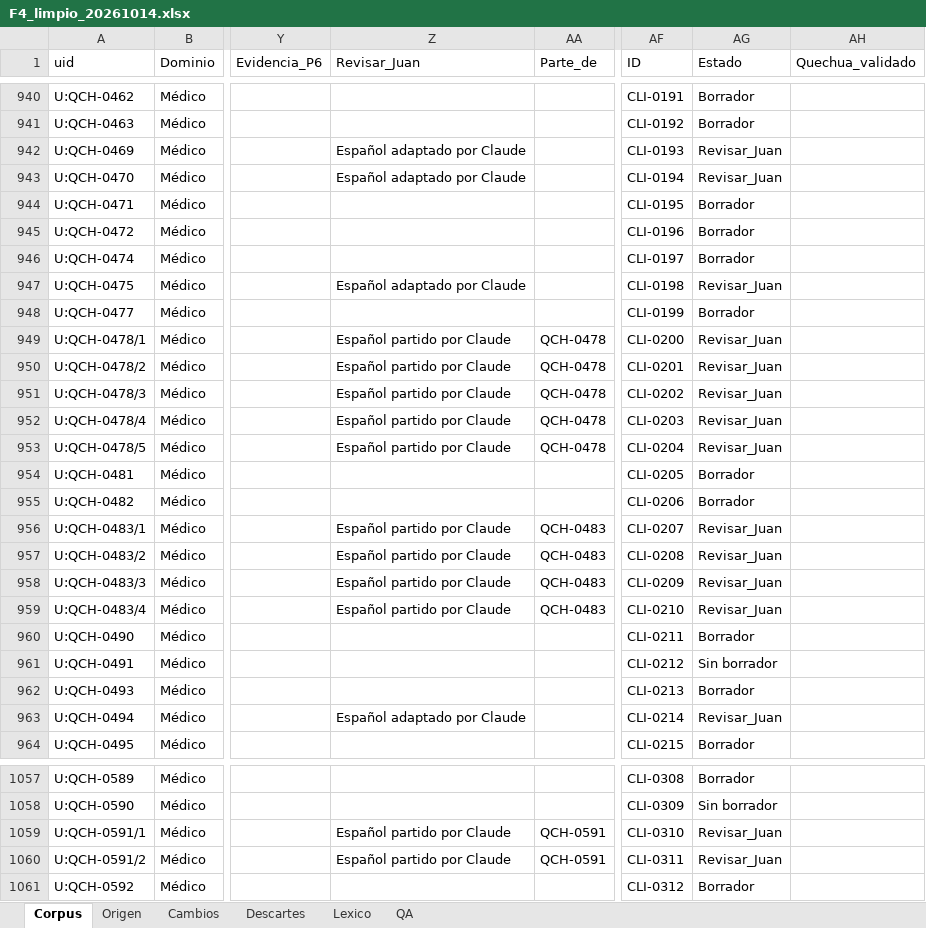
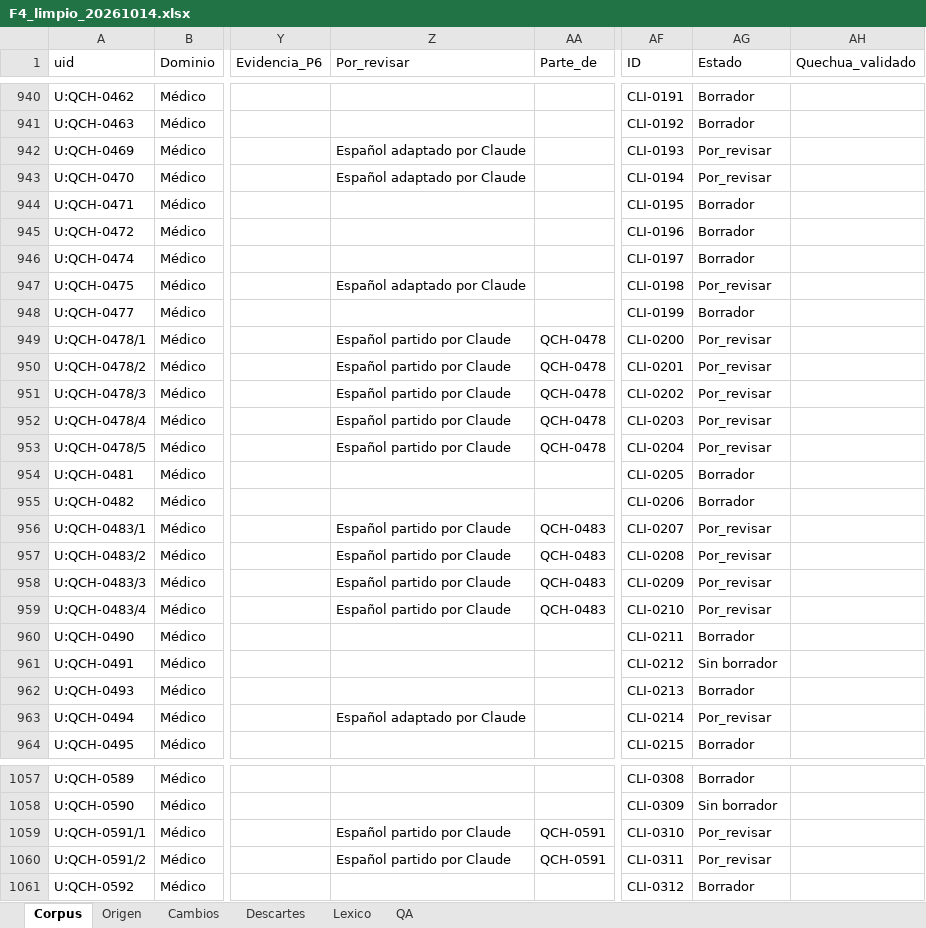
Before and after one commit to Zzzavala/Corpus_Quechua, an Excel workbook: 02_maestro/checkpoints/F4_limpio_20261014.xlsx, sheet Corpus, drawn as a sheet; only a part is shown, gaps mark what is left out; values as stored, in another font and other column widths than the file's, no borders; the diff covers the shown part only; the diff names each change by its address in the sheet, - before the commit and + after, or states it on an @@ line.

```diff
--- a/02_maestro/checkpoints/F4_limpio_20261014.xlsx (sheet Corpus)
+++ b/02_maestro/checkpoints/F4_limpio_20261014.xlsx (sheet Corpus)
-Z1: Revisar_Juan
+Z1: Por_revisar
-AG942:AG943 (Estado): Revisar_Juan
+AG942:AG943 (Estado): Por_revisar
-AG947 (Estado): Revisar_Juan
+AG947 (Estado): Por_revisar
-AG949:AG953 (Estado): Revisar_Juan
+AG949:AG953 (Estado): Por_revisar
-AG956:AG959 (Estado): Revisar_Juan
+AG956:AG959 (Estado): Por_revisar
-AG963 (Estado): Revisar_Juan
+AG963 (Estado): Por_revisar
-AG1059:AG1060 (Estado): Revisar_Juan
+AG1059:AG1060 (Estado): Por_revisar
```
Also changed, not shown: 68 edited cells elsewhere in this sheet, sheet Cambios, 02_maestro/checkpoints/F4_limpio_20261015.xlsx, 02_maestro/checkpoints/F6_bloques_20261014.xlsx, 51 other files.
